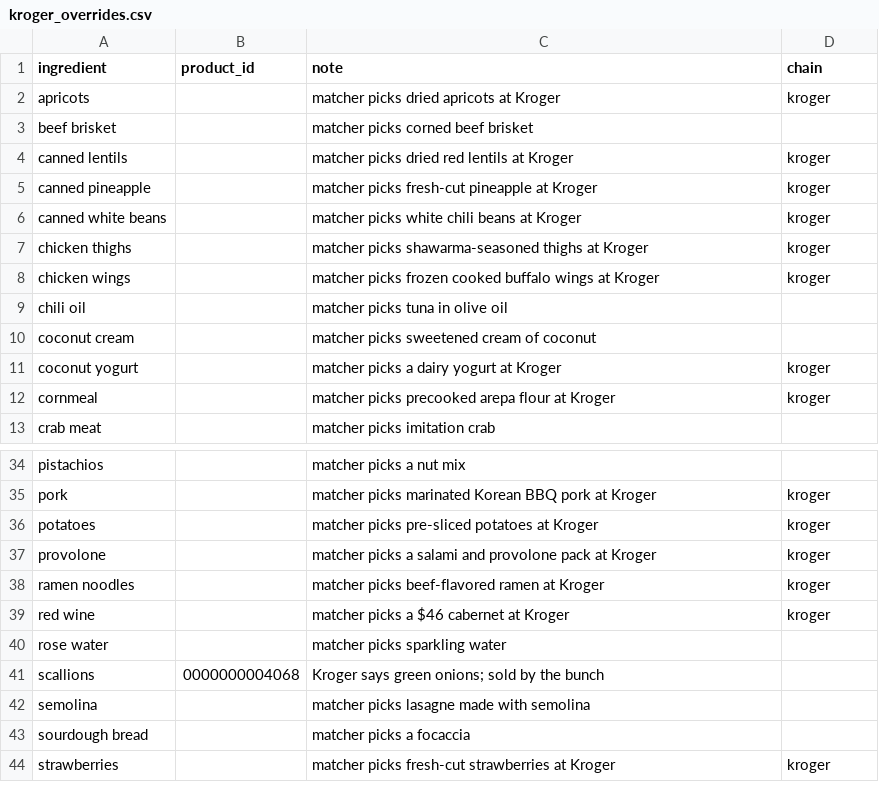
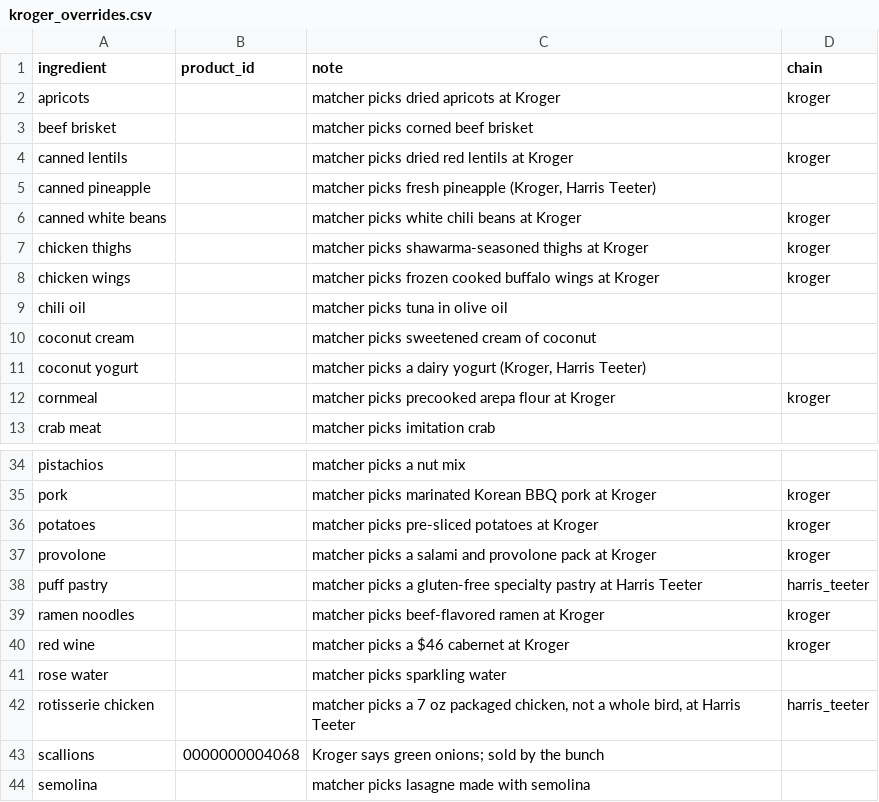
Before and after one commit to auxiliarist-online/sous, a CSV file: apps/api/data/kroger_overrides.csv, drawn as a sheet; only a part is shown, gaps mark what is left out; the shorter side is filled out with more unchanged rows.

```diff
--- a/apps/api/data/kroger_overrides.csv
+++ b/apps/api/data/kroger_overrides.csv
@@ -4,3 +4,3 @@ beef brisket,,matcher picks corned beef brisket,
 canned lentils,,matcher picks dried red lentils at Kroger,kroger
-canned pineapple,,matcher picks fresh-cut pineapple at Kroger,kroger
+canned pineapple,,"matcher picks fresh pineapple (Kroger, Harris Teeter)",
 canned white beans,,matcher picks white chili beans at Kroger,kroger
@@ -10,3 +10,3 @@ chili oil,,matcher picks tuna in olive oil,
 coconut cream,,matcher picks sweetened cream of coconut,
-coconut yogurt,,matcher picks a dairy yogurt at Kroger,kroger
+coconut yogurt,,"matcher picks a dairy yogurt (Kroger, Harris Teeter)",
 cornmeal,,matcher picks precooked arepa flour at Kroger,kroger
@@ -37,2 +37,3 @@ potatoes,,matcher picks pre-sliced potatoes at Kroger,kroger
 provolone,,matcher picks a salami and provolone pack at Kroger,kroger
+puff pastry,,matcher picks a gluten-free specialty pastry at Harris Teeter,harris_teeter
 ramen noodles,,matcher picks beef-flavored ramen at Kroger,kroger
@@ -40,2 +41,3 @@ red wine,,matcher picks a $46 cabernet at Kroger,kroger
 rose water,,matcher picks sparkling water,
+rotisserie chicken,,"matcher picks a 7 oz packaged chicken, not a whole bird, at Harris Teeter",harris_teeter
 scallions,0000000004068,Kroger says green onions; sold by the bunch,
```
